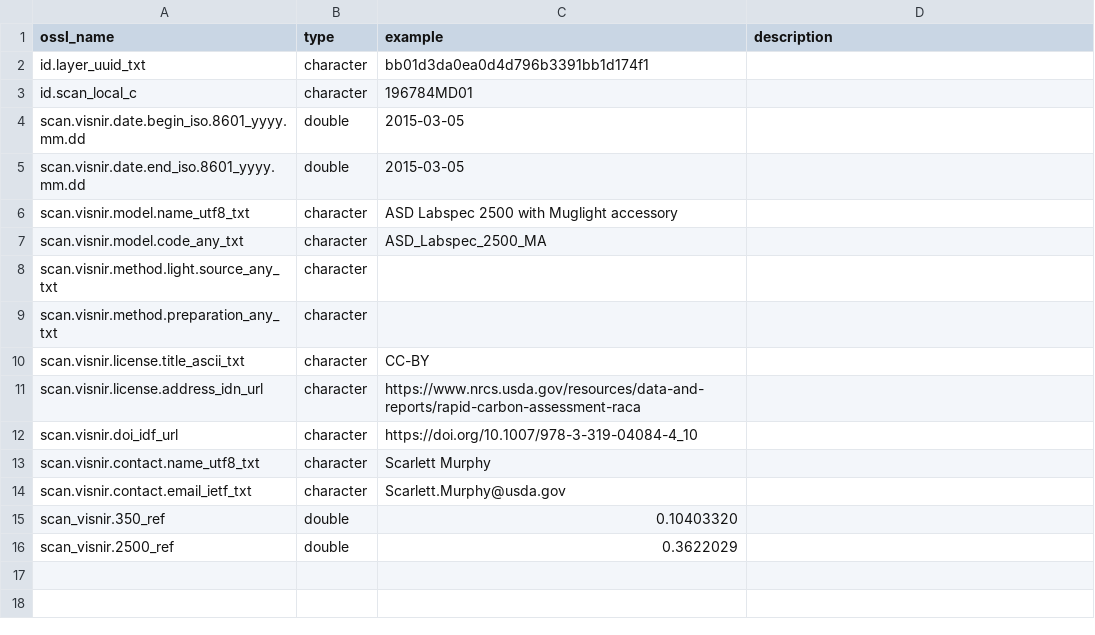
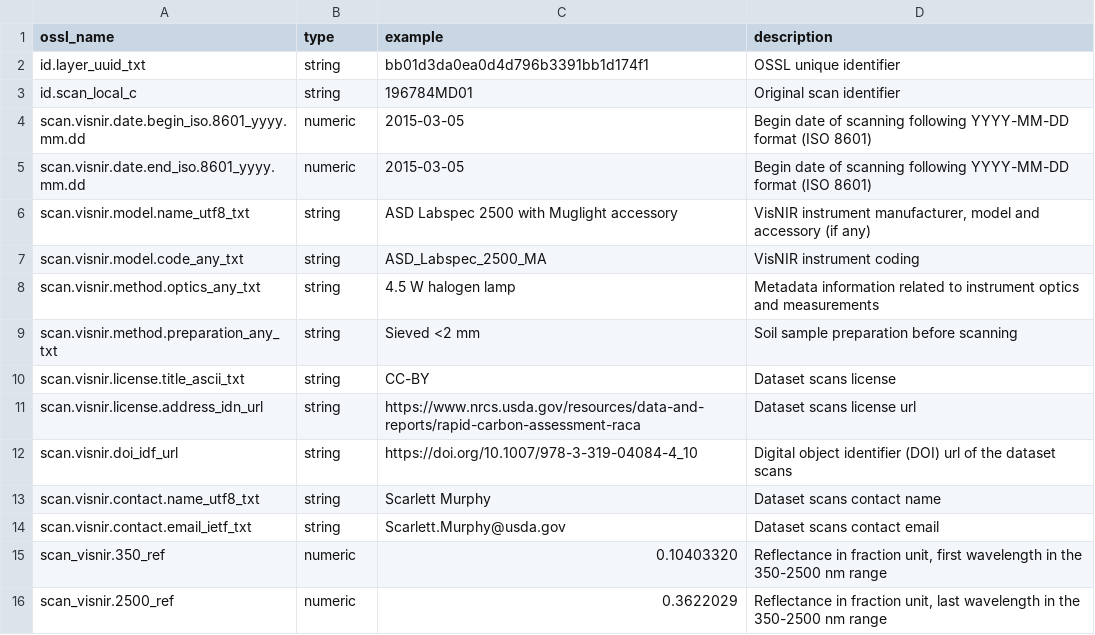
Before and after one commit to soilspectroscopy/ossl-imports, a CSV file: out/ossl_level0_names_visnir.csv, drawn as a sheet.

```diff
--- a/out/ossl_level0_names_visnir.csv
+++ b/out/ossl_level0_names_visnir.csv
@@ -1,16 +1,16 @@
 ossl_name,type,example,description
-id.layer_uuid_txt,character,bb01d3da0ea0d4d796b3391bb1d174f1,
-id.scan_local_c,character,196784MD01,
-scan.visnir.date.begin_iso.8601_yyyy.mm.dd,double,2015-03-05,
-scan.visnir.date.end_iso.8601_yyyy.mm.dd,double,2015-03-05,
-scan.visnir.model.name_utf8_txt,character,ASD Labspec 2500 with Muglight accessory,
-scan.visnir.model.code_any_txt,character,ASD_Labspec_2500_MA,
-scan.visnir.method.light.source_any_txt,character,,
-scan.visnir.method.preparation_any_txt,character,,
-scan.visnir.license.title_ascii_txt,character,CC-BY,
-scan.visnir.license.address_idn_url,character,https://www.nrcs.usda.gov/resources/data-and-reports/rapid-carbon-assessment-raca,
-scan.visnir.doi_idf_url,character,https://doi.org/10.1007/978-3-319-04084-4_10,
-scan.visnir.contact.name_utf8_txt,character,Scarlett Murphy,
-scan.visnir.contact.email_ietf_txt,character,Scarlett.Murphy@usda.gov,
-scan_visnir.350_ref,double,0.10403320,
-scan_visnir.2500_ref,double,0.3622029,
+id.layer_uuid_txt,string,bb01d3da0ea0d4d796b3391bb1d174f1,OSSL unique identifier
+id.scan_local_c,string,196784MD01,Original scan identifier
+scan.visnir.date.begin_iso.8601_yyyy.mm.dd,numeric,2015-03-05,Begin date of scanning following YYYY-MM-DD format (ISO 8601)
+scan.visnir.date.end_iso.8601_yyyy.mm.dd,numeric,2015-03-05,Begin date of scanning following YYYY-MM-DD format (ISO 8601)
+scan.visnir.model.name_utf8_txt,string,ASD Labspec 2500 with Muglight accessory,"VisNIR instrument manufacturer, model and accessory (if any)"
+scan.visnir.model.code_any_txt,string,ASD_Labspec_2500_MA,VisNIR instrument coding
+scan.visnir.method.optics_any_txt,string,4.5 W halogen lamp,Metadata information related to instrument optics and measurements
+scan.visnir.method.preparation_any_txt,string,Sieved <2 mm,Soil sample preparation before scanning
+scan.visnir.license.title_ascii_txt,string,CC-BY,Dataset scans license
+scan.visnir.license.address_idn_url,string,https://www.nrcs.usda.gov/resources/data-and-reports/rapid-carbon-assessment-raca,Dataset scans license url
+scan.visnir.doi_idf_url,string,https://doi.org/10.1007/978-3-319-04084-4_10,Digital object identifier (DOI) url of the dataset scans
+scan.visnir.contact.name_utf8_txt,string,Scarlett Murphy,Dataset scans contact name
+scan.visnir.contact.email_ietf_txt,string,Scarlett.Murphy@usda.gov,Dataset scans contact email
+scan_visnir.350_ref,numeric,0.10403320,"Reflectance in fraction unit, first wavelength in the 350-2500 nm range"
+scan_visnir.2500_ref,numeric,0.3622029,"Reflectance in fraction unit, last wavelength in the 350-2500 nm range"
```
Also changed, not shown: out/ossl_level0_names_mir.csv, out/ossl_level0_names_soillab.csv, 7 other files.
